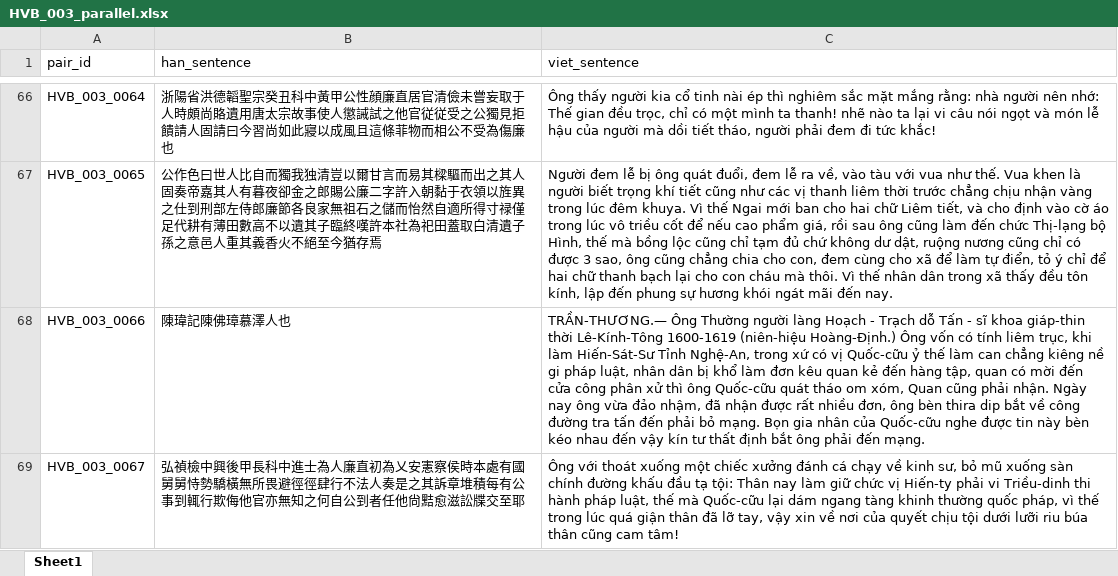
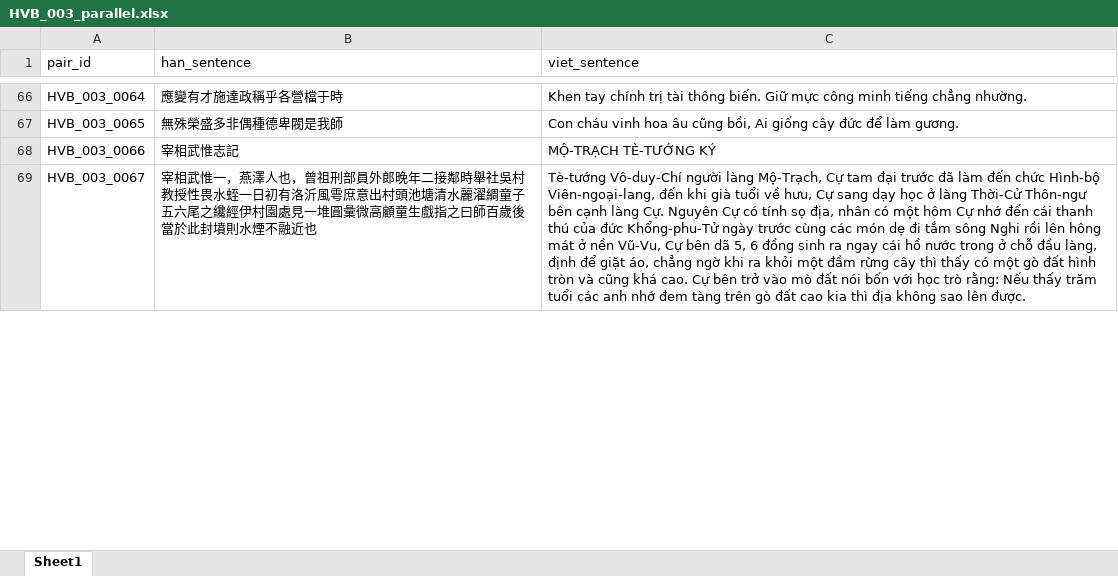
Before and after one commit to james2072/nlp-k35-midterm, an Excel workbook: data/corpus/HVB_003_parallel.xlsx, sheet Sheet1, drawn as a sheet; only a part is shown, gaps mark what is left out; values as stored, in another font and other column widths than the file's, no borders; the diff covers the shown part only; the diff names each change by its address in the sheet, - before the commit and + after, or states it on an @@ line.

```diff
--- a/data/corpus/HVB_003_parallel.xlsx (sheet Sheet1)
+++ b/data/corpus/HVB_003_parallel.xlsx (sheet Sheet1)
-B66 (han_sentence): 浙陽省洪德韜聖宗癸丑科中黃甲公性顔廉直居官清儉未嘗妄取于人時頗尚賂遺用唐太宗故事使人懲誡試之他官従従受之公獨見拒饋請人固請曰今習尚如此寢以成風且這條菲物而相公不受為傷廉也
+B66 (han_sentence): 應變有才施達政稱乎各營檔于時
-C66 (viet_sentence): Ông thấy người kia cổ tinh nài ép thì nghiêm sắc mặt mắng rằng: nhà người nên nhớ: Thế gian đều trọc, chỉ có một mình ta thanh! nhẽ nào ta lại vi câu nói ngọt và món lễ hậu của người mà dồi tiết tháo, người phải đem đi tức khắc!
+C66 (viet_sentence): Khen tay chính trị tài thông biến. Giữ mực công minh tiếng chẳng nhường.
-B67 (han_sentence): 公作色曰世人比自而獨我独清豈以爾甘言而易其樑驅而出之其人固奏帝嘉其人有暮夜卻金之郎賜公廉二字許入朝黏于衣領以旌異之仕到刑部左侍郎廉節各良家無祖石之儲而怡然自適所得寸禄僅足代耕有薄田數高不以遺其子臨終嘆許本社為祀田蓋取白清遺子孫之意邑人重其義香火不絕至今猶存焉
+B67 (han_sentence): 無殊榮盛多非偶種德卑閥是我師
-C67 (viet_sentence): Người đem lễ bị ông quát đuổi, đem lễ ra về, vào tàu với vua như thế. Vua khen là người biết trọng khí tiết cũng như các vị thanh liêm thời trước chẳng chịu nhận vàng trong lúc đêm khuya. Vì thế Ngai mới ban cho hai chữ Liêm tiết, và cho định vào cờ áo trong lúc vô triều cốt để nếu cao phẩm giá, rồi sau ông cũng làm đến chức Thị-lạng bộ Hình, thế mà bồng lộc cũng chỉ tạm đủ chứ không dư dật, ruộng nương cũng chỉ có được 3 sao, ông cũng chẳng chia cho con, đem cùng cho xã để làm tự điển, tỏ ý chỉ để hai chữ thanh bạch lại cho con cháu mà thôi. Vì thế nhân dân trong xã thấy đều tôn kính, lập đến phung sự hương khói ngát mãi đến nay.
+C67 (viet_sentence): Con cháu vinh hoa âu cũng bồi, Ai giống cây đức để làm gương.
-B68 (han_sentence): 陳瑋記陳佛璋慕澤人也
+B68 (han_sentence): 宰相武惟志記
-C68 (viet_sentence): TRẦN-THƯƠNG.— Ông Thường người làng Hoạch - Trạch dỗ Tấn - sĩ khoa giáp-thin thời Lê-Kính-Tông 1600-1619 (niên-hiệu Hoàng-Định.) Ông vốn có tính liêm trục, khi làm Hiến-Sát-Sư Tỉnh Nghệ-An, trong xứ có vị Quốc-cữu ỷ thế làm can chẳng kiêng nề gi pháp luật, nhân dân bị khổ làm đơn kêu quan kẻ đến hàng tập, quan có mời đến cửa công phân xử thì ông Quốc-cữu quát tháo om xóm, Quan cũng phải nhận. Ngày nay ông vừa đảo nhậm, đã nhận được rất nhiều đơn, ông bèn thira dip bắt về công đường tra tấn đến phải bỏ mạng. Bọn gia nhân của Quốc-cữu nghe được tin này bèn kéo nhau đến vậy kín tư thất định bắt ông phải đến mạng.
+C68 (viet_sentence): MỘ-TRẠCH TÈ-TƯỚNG KÝ
-B69 (han_sentence): 弘禎檢中興後甲長科中進士為人廉直初為乂安憲察侯時本處有國舅舅恃勢驕橫無所畏避徑徑肆行不法人奏是之其訴章堆積每有公事到輒行欺侮他官亦無知之何自公到者任他尙黠愈滋訟牒交至耶
+B69 (han_sentence): 宰相武惟一，燕澤人也，曾祖刑部員外郎晚年二接鄰時舉社吳村教授性畏水蛭一日初有洛沂風雩庶意出村頭池塘清水麗濯綢童子五六尾之纔經伊村園處見一堆圓彙微高顧童生戲指之曰師百歲後當於此封墳則水煙不融近也
-C69 (viet_sentence): Ông với thoát xuống một chiếc xưởng đánh cá chạy về kinh sư, bỏ mũ xuống sàn chính đường khấu đầu tạ tội: Thân nay làm giữ chức vị Hiến-ty phải vi Triều-dinh thi hành pháp luật, thế mà Quốc-cữu lại dám ngang tàng khinh thường quốc pháp, vì thế trong lúc quá giận thân đã lỡ tay, vậy xin về nơi của quyết chịu tội dưới lưỡi riu búa thân cũng cam tâm!
+C69 (viet_sentence): Tè-tướng Vô-duy-Chí người làng Mộ-Trạch, Cự tam đại trước đã làm đến chức Hình-bộ Viên-ngoại-lang, đến khi già tuổi về hưu, Cự sang dạy học ở làng Thời-Cử Thôn-ngư bên cạnh làng Cự. Nguyên Cự có tính sọ địa, nhân có một hôm Cự nhớ đến cái thanh thú của đức Khổng-phu-Tử ngày trước cùng các món dẹ đi tắm sông Nghi rồi lên hông mát ở nền Vũ-Vu, Cự bên dã 5, 6 đồng sinh ra ngay cái hồ nước trong ở chỗ đầu làng, định để giặt áo, chẳng ngờ khi ra khỏi một đầm rừng cây thì thấy có một gò đất hình tròn và cũng khá cao. Cự bên trở vào mò đất nói bốn với học trò rằng: Nếu thấy trăm tuổi các anh nhớ đem tàng trên gò đất cao kia thì địa không sao lên được.
```
Also changed, not shown: 170 added rows and 554 edited cells elsewhere in this sheet, data/corpus/HVB_004_parallel.xlsx, 24 other files.
